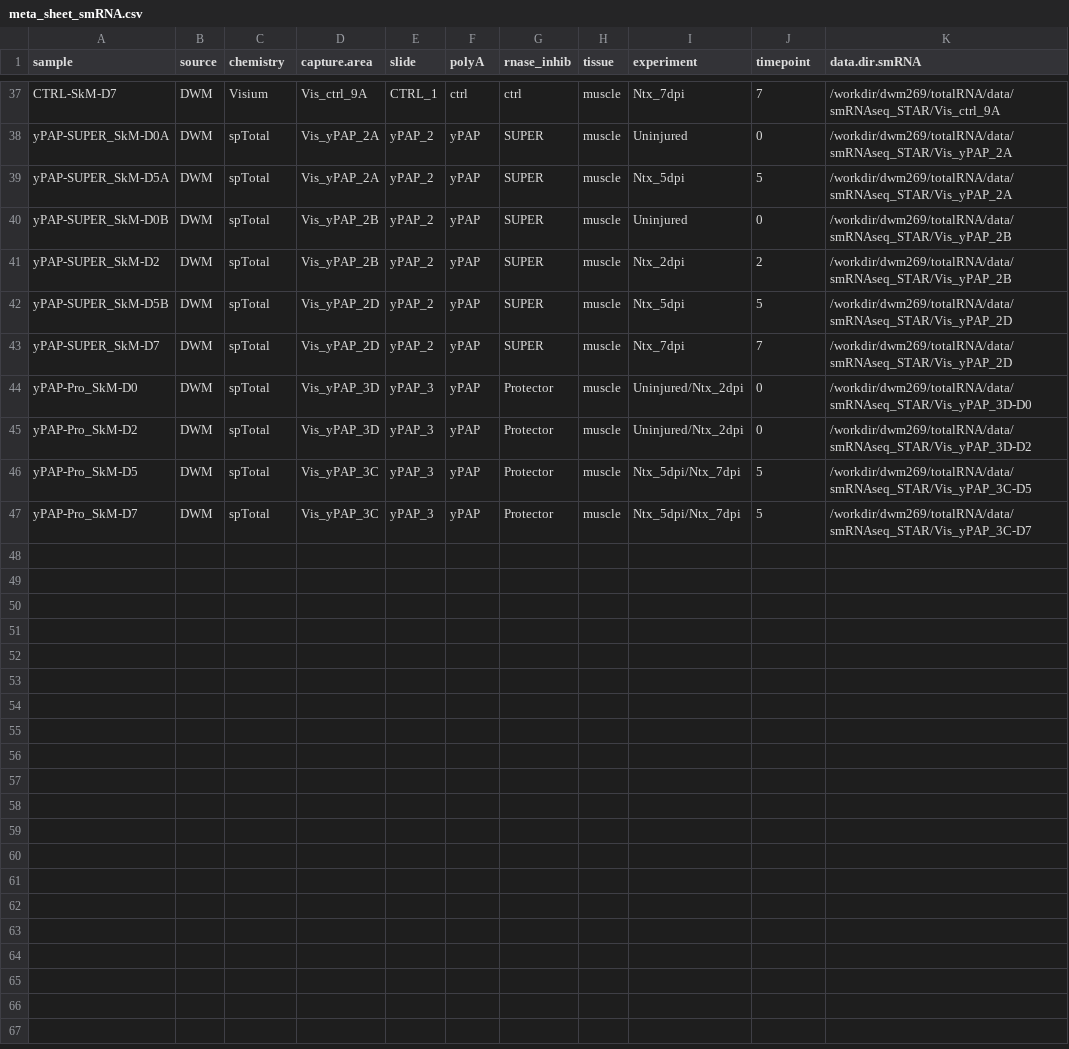
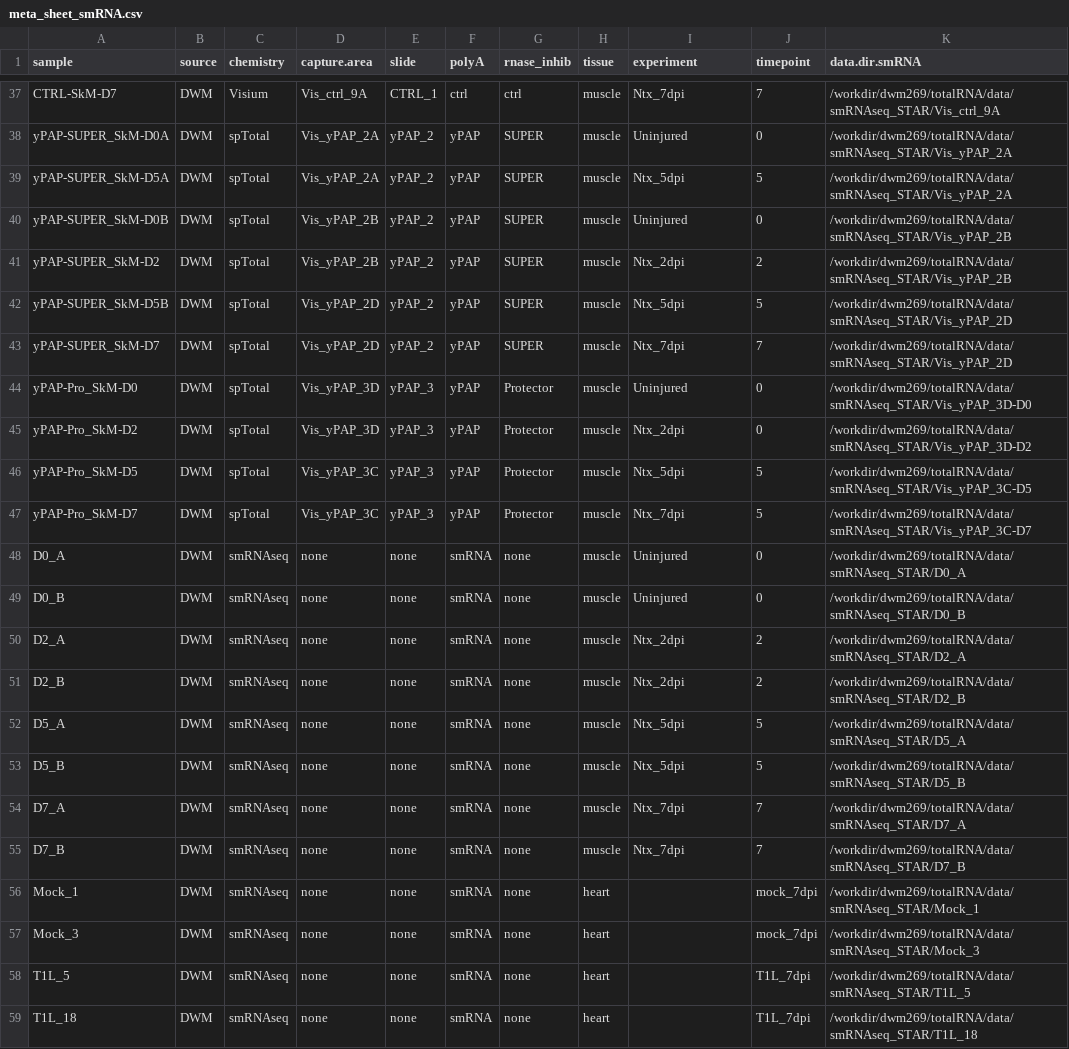
Before and after one commit to mckellardw/STRS, a CSV file: resources/metadata_sheets/meta_sheet_smRNA.csv, drawn as a sheet; only a part is shown, gaps mark what is left out.

```diff
--- a/resources/metadata_sheets/meta_sheet_smRNA.csv
+++ b/resources/metadata_sheets/meta_sheet_smRNA.csv
@@ -43,5 +43,17 @@ yPAP-SUPER_SkM-D5B,DWM,spTotal,Vis_yPAP_2D,yPAP_2,yPAP,SUPER,muscle,Ntx_5dpi,5,/
 yPAP-SUPER_SkM-D7,DWM,spTotal,Vis_yPAP_2D,yPAP_2,yPAP,SUPER,muscle,Ntx_7dpi,7,/workdir/dwm269/totalRNA/data/smRNAseq_STAR/Vis_yPAP_2D
-yPAP-Pro_SkM-D0,DWM,spTotal,Vis_yPAP_3D,yPAP_3,yPAP,Protector,muscle,Uninjured/Ntx_2dpi,0,/workdir/dwm269/totalRNA/data/smRNAseq_STAR/Vis_yPAP_3D-D0
-yPAP-Pro_SkM-D2,DWM,spTotal,Vis_yPAP_3D,yPAP_3,yPAP,Protector,muscle,Uninjured/Ntx_2dpi,0,/workdir/dwm269/totalRNA/data/smRNAseq_STAR/Vis_yPAP_3D-D2
-yPAP-Pro_SkM-D5,DWM,spTotal,Vis_yPAP_3C,yPAP_3,yPAP,Protector,muscle,Ntx_5dpi/Ntx_7dpi,5,/workdir/dwm269/totalRNA/data/smRNAseq_STAR/Vis_yPAP_3C-D5
-yPAP-Pro_SkM-D7,DWM,spTotal,Vis_yPAP_3C,yPAP_3,yPAP,Protector,muscle,Ntx_5dpi/Ntx_7dpi,5,/workdir/dwm269/totalRNA/data/smRNAseq_STAR/Vis_yPAP_3C-D7
+yPAP-Pro_SkM-D0,DWM,spTotal,Vis_yPAP_3D,yPAP_3,yPAP,Protector,muscle,Uninjured,0,/workdir/dwm269/totalRNA/data/smRNAseq_STAR/Vis_yPAP_3D-D0
+yPAP-Pro_SkM-D2,DWM,spTotal,Vis_yPAP_3D,yPAP_3,yPAP,Protector,muscle,Ntx_2dpi,0,/workdir/dwm269/totalRNA/data/smRNAseq_STAR/Vis_yPAP_3D-D2
+yPAP-Pro_SkM-D5,DWM,spTotal,Vis_yPAP_3C,yPAP_3,yPAP,Protector,muscle,Ntx_5dpi,5,/workdir/dwm269/totalRNA/data/smRNAseq_STAR/Vis_yPAP_3C-D5
+yPAP-Pro_SkM-D7,DWM,spTotal,Vis_yPAP_3C,yPAP_3,yPAP,Protector,muscle,Ntx_7dpi,5,/workdir/dwm269/totalRNA/data/smRNAseq_STAR/Vis_yPAP_3C-D7
+D0_A,DWM,smRNAseq,none,none,smRNA,none,muscle,Uninjured,0,/workdir/dwm269/totalRNA/data/smRNAseq_STAR/D0_A
+D0_B,DWM,smRNAseq,none,none,smRNA,none,muscle,Uninjured,0,/workdir/dwm269/totalRNA/data/smRNAseq_STAR/D0_B
+D2_A,DWM,smRNAseq,none,none,smRNA,none,muscle,Ntx_2dpi,2,/workdir/dwm269/totalRNA/data/smRNAseq_STAR/D2_A
+D2_B,DWM,smRNAseq,none,none,smRNA,none,muscle,Ntx_2dpi,2,/workdir/dwm269/totalRNA/data/smRNAseq_STAR/D2_B
+D5_A,DWM,smRNAseq,none,none,smRNA,none,muscle,Ntx_5dpi,5,/workdir/dwm269/totalRNA/data/smRNAseq_STAR/D5_A
+D5_B,DWM,smRNAseq,none,none,smRNA,none,muscle,Ntx_5dpi,5,/workdir/dwm269/totalRNA/data/smRNAseq_STAR/D5_B
+D7_A,DWM,smRNAseq,none,none,smRNA,none,muscle,Ntx_7dpi,7,/workdir/dwm269/totalRNA/data/smRNAseq_STAR/D7_A
+D7_B,DWM,smRNAseq,none,none,smRNA,none,muscle,Ntx_7dpi,7,/workdir/dwm269/totalRNA/data/smRNAseq_STAR/D7_B
+Mock_1,DWM,smRNAseq,none,none,smRNA,none,heart,,mock_7dpi,/workdir/dwm269/totalRNA/data/smRNAseq_STAR/Mock_1
+Mock_3,DWM,smRNAseq,none,none,smRNA,none,heart,,mock_7dpi,/workdir/dwm269/totalRNA/data/smRNAseq_STAR/Mock_3
+T1L_5,DWM,smRNAseq,none,none,smRNA,none,heart,,T1L_7dpi,/workdir/dwm269/totalRNA/data/smRNAseq_STAR/T1L_5
+T1L_18,DWM,smRNAseq,none,none,smRNA,none,heart,,T1L_7dpi,/workdir/dwm269/totalRNA/data/smRNAseq_STAR/T1L_18
```
Also changed, not shown: resources/metadata_sheets/meta_sheet_visium.csv, 5 other files.
